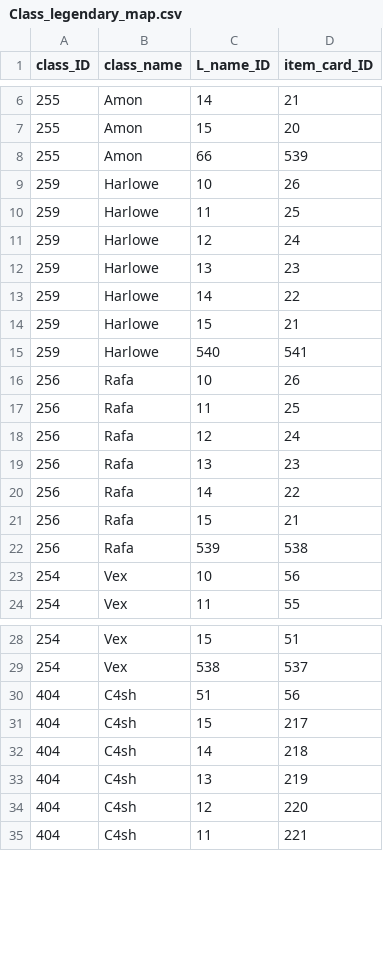
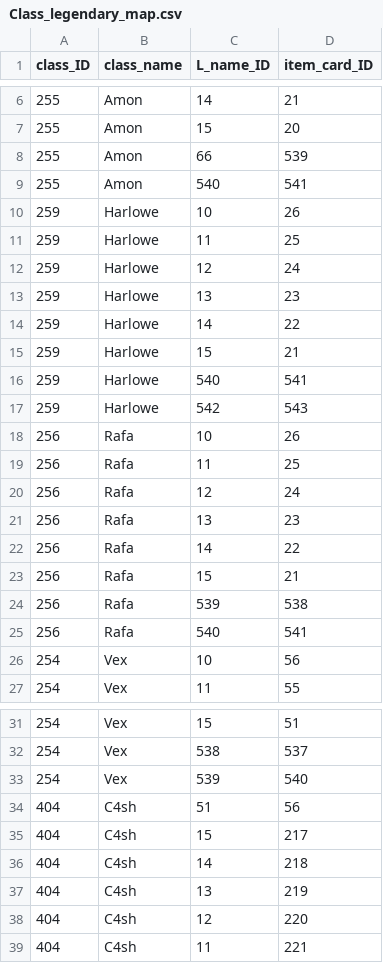
Before and after one commit to arjoseph22/Borderlands4-SaveEditor, a CSV file: class_mods/Class_legendary_map.csv, drawn as a sheet; only a part is shown, gaps mark what is left out; the diff names each change by its address in the sheet, - before the commit and + after, or states it on an @@ line.

```diff
--- a/class_mods/Class_legendary_map.csv
+++ b/class_mods/Class_legendary_map.csv
+row 9: 255 | Amon | 540 | 541
+row 17: 259 | Harlowe | 542 | 543
+row 25: 256 | Rafa | 540 | 541
+row 33: 254 | Vex | 539 | 540
```
Also changed, not shown: class_mods/Class_rarity_name.csv, grenade/manufacturer_rarity_perk.csv, 12 other files.
